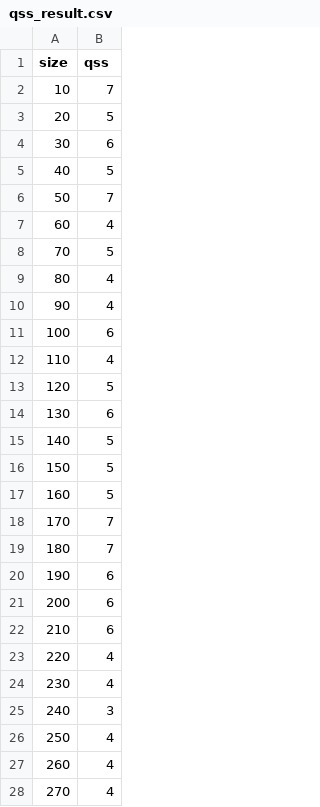
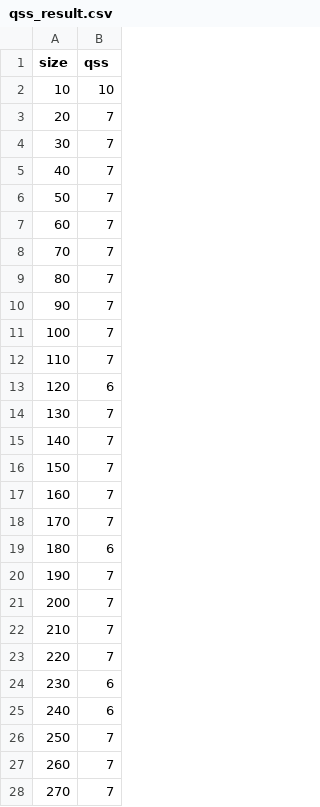
Before and after one commit to Loves-to-oop/cs516_project1_home, a CSV file: qss_result.csv, drawn as a sheet; only a part is shown; the diff covers the shown part only.

```diff
--- a/qss_result.csv
+++ b/qss_result.csv
@@ -1,28 +1,28 @@
 size, qss
-10, 7
-20, 5
-30, 6
-40, 5
+10, 10
+20, 7
+30, 7
+40, 7
 50, 7
-60, 4
-70, 5
-80, 4
-90, 4
-100, 6
-110, 4
-120, 5
-130, 6
-140, 5
-150, 5
-160, 5
+60, 7
+70, 7
+80, 7
+90, 7
+100, 7
+110, 7
+120, 6
+130, 7
+140, 7
+150, 7
+160, 7
 170, 7
-180, 7
-190, 6
-200, 6
-210, 6
-220, 4
-230, 4
-240, 3
-250, 4
-260, 4
-270, 4
+180, 6
+190, 7
+200, 7
+210, 7
+220, 7
+230, 6
+240, 6
+250, 7
+260, 7
+270, 7
```
Also changed, not shown: 64 edited cells elsewhere in this file, bbp_result.csv, bbs_result.csv, 12 other files.
